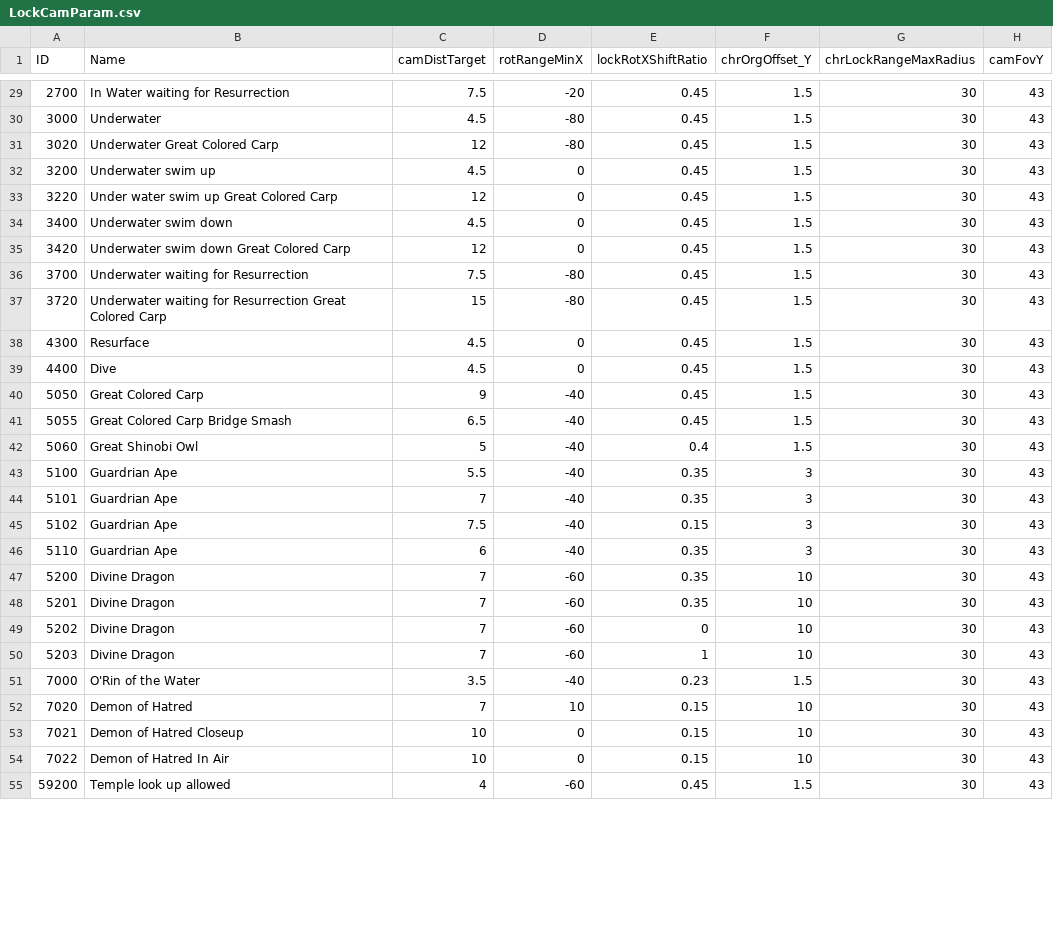
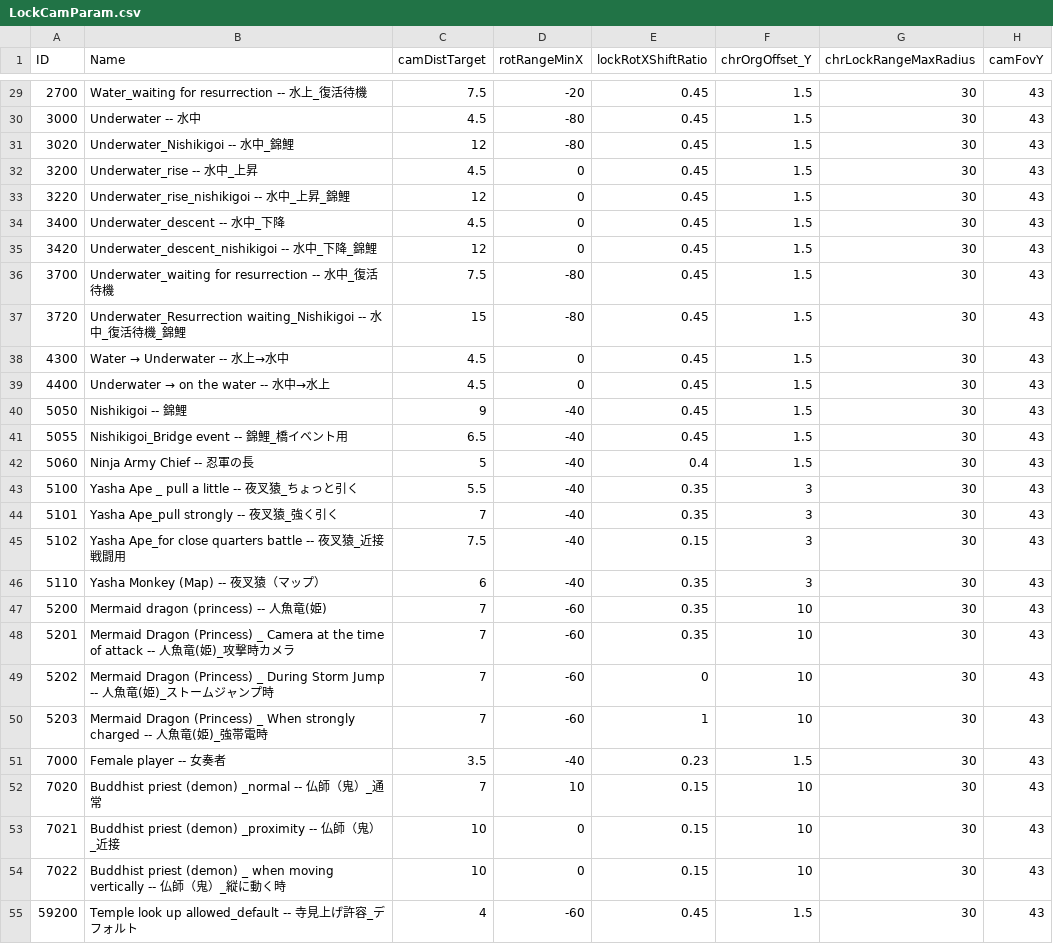
Before and after one commit to mubeenkh4u/Sekiro-Heart-Beating-Twice-Params, a CSV file: LockCamParam.csv, drawn as a sheet; only a part is shown, gaps mark what is left out; the diff covers the shown part only; the diff names each change by its address in the sheet, - before the commit and + after, or states it on an @@ line.

```diff
--- a/LockCamParam.csv
+++ b/LockCamParam.csv
-B29 (Name): In Water waiting for Resurrection
+B29 (Name): Water_waiting for resurrection -- 水上_復活待機
-B30 (Name): Underwater
+B30 (Name): Underwater -- 水中
-B31 (Name): Underwater Great Colored Carp
+B31 (Name): Underwater_Nishikigoi -- 水中_錦鯉
-B32 (Name): Underwater swim up
+B32 (Name): Underwater_rise -- 水中_上昇
-B33 (Name): Under water swim up Great Colored Carp
+B33 (Name): Underwater_rise_nishikigoi -- 水中_上昇_錦鯉
-B34 (Name): Underwater swim down
+B34 (Name): Underwater_descent -- 水中_下降
-B35 (Name): Underwater swim down Great Colored Carp
+B35 (Name): Underwater_descent_nishikigoi -- 水中_下降_錦鯉
-B36 (Name): Underwater waiting for Resurrection
+B36 (Name): Underwater_waiting for resurrection -- 水中_復活待機
-B37 (Name): Underwater waiting for Resurrection Great Colored Carp
+B37 (Name): Underwater_Resurrection waiting_Nishikigoi -- 水中_復活待機_錦鯉
@@ B38 (Name): Resurface → Water → Underwater -- 水上→水中 @@
@@ B39 (Name): Dive → Underwater → on the water -- 水中→水上 @@
-B40 (Name): Great Colored Carp
+B40 (Name): Nishikigoi -- 錦鯉
-B41 (Name): Great Colored Carp Bridge Smash
+B41 (Name): Nishikigoi_Bridge event -- 錦鯉_橋イベント用
-B42 (Name): Great Shinobi Owl
+B42 (Name): Ninja Army Chief -- 忍軍の長
-B43 (Name): Guardrian Ape
+B43 (Name): Yasha Ape _ pull a little -- 夜叉猿_ちょっと引く
-B44 (Name): Guardrian Ape
+B44 (Name): Yasha Ape_pull strongly -- 夜叉猿_強く引く
-B45 (Name): Guardrian Ape
+B45 (Name): Yasha Ape_for close quarters battle -- 夜叉猿_近接戦闘用
-B46 (Name): Guardrian Ape
+B46 (Name): Yasha Monkey (Map) -- 夜叉猿（マップ）
-B47 (Name): Divine Dragon
+B47 (Name): Mermaid dragon (princess) -- 人魚竜(姫)
-B48 (Name): Divine Dragon
+B48 (Name): Mermaid Dragon (Princess) _ Camera at the time of attack -- 人魚竜(姫)_攻撃時カメラ
-B49 (Name): Divine Dragon
+B49 (Name): Mermaid Dragon (Princess) _ During Storm Jump -- 人魚竜(姫)_ストームジャンプ時
-B50 (Name): Divine Dragon
+B50 (Name): Mermaid Dragon (Princess) _ When strongly charged -- 人魚竜(姫)_強帯電時
-B51 (Name): O'Rin of the Water
+B51 (Name): Female player -- 女奏者
-B52 (Name): Demon of Hatred
+B52 (Name): Buddhist priest (demon) _normal -- 仏師（鬼）_通常
-B53 (Name): Demon of Hatred Closeup
+B53 (Name): Buddhist priest (demon) _proximity -- 仏師（鬼）_近接
-B54 (Name): Demon of Hatred In Air
+B54 (Name): Buddhist priest (demon) _ when moving vertically -- 仏師（鬼）_縦に動く時
-B55 (Name): Temple look up allowed
+B55 (Name): Temple look up allowed_default -- 寺見上げ許容_デフォルト
```
Also changed, not shown: 123 edited cells elsewhere in this file, ActionUnlockParam.csv, AttackElementCorrectParam.csv, 39 other files.
